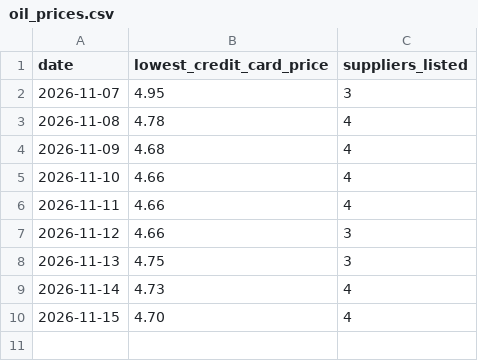
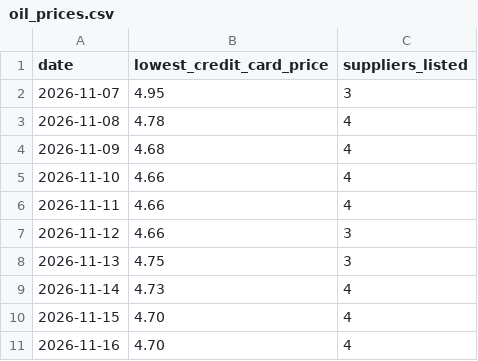
Before and after one commit to moralesjoshg/wb-oil-price, a CSV file: oil_prices.csv, drawn as a sheet.

Commit message:
Record oil price 2026-11-16

```diff
--- a/oil_prices.csv
+++ b/oil_prices.csv
@@ -10 +10,2 @@ date,lowest_credit_card_price,suppliers_listed
 2026-11-15,4.70,4
+2026-11-16,4.70,4
```
